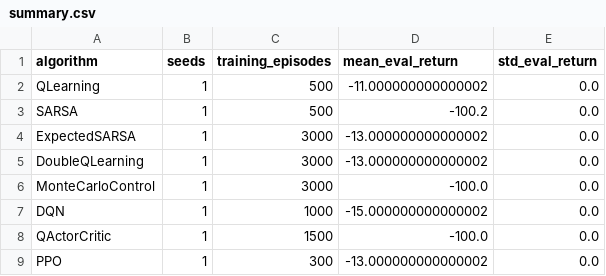
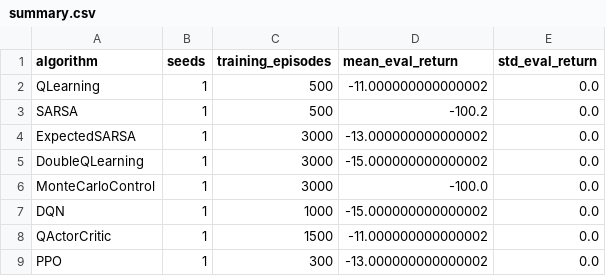
Before and after one commit to Dra3d30n/Archid, a CSV file: examples/results/cliff_walking_rl/summary.csv, drawn as a sheet.

```diff
--- a/examples/results/cliff_walking_rl/summary.csv
+++ b/examples/results/cliff_walking_rl/summary.csv
@@ -4,6 +4,6 @@ SARSA,1,500,-100.2,0.0
 ExpectedSARSA,1,3000,-13.000000000000002,0.0
-DoubleQLearning,1,3000,-13.000000000000002,0.0
+DoubleQLearning,1,3000,-15.000000000000002,0.0
 MonteCarloControl,1,3000,-100.0,0.0
 DQN,1,1000,-15.000000000000002,0.0
-QActorCritic,1,1500,-100.0,0.0
+QActorCritic,1,1500,-11.000000000000002,0.0
 PPO,1,300,-13.000000000000002,0.0
```
Also changed, not shown: examples/results/cliff_walking_rl/doubleqlearning_solution.csv, examples/results/cliff_walking_rl/ppo_solution.csv, 13 other files.
